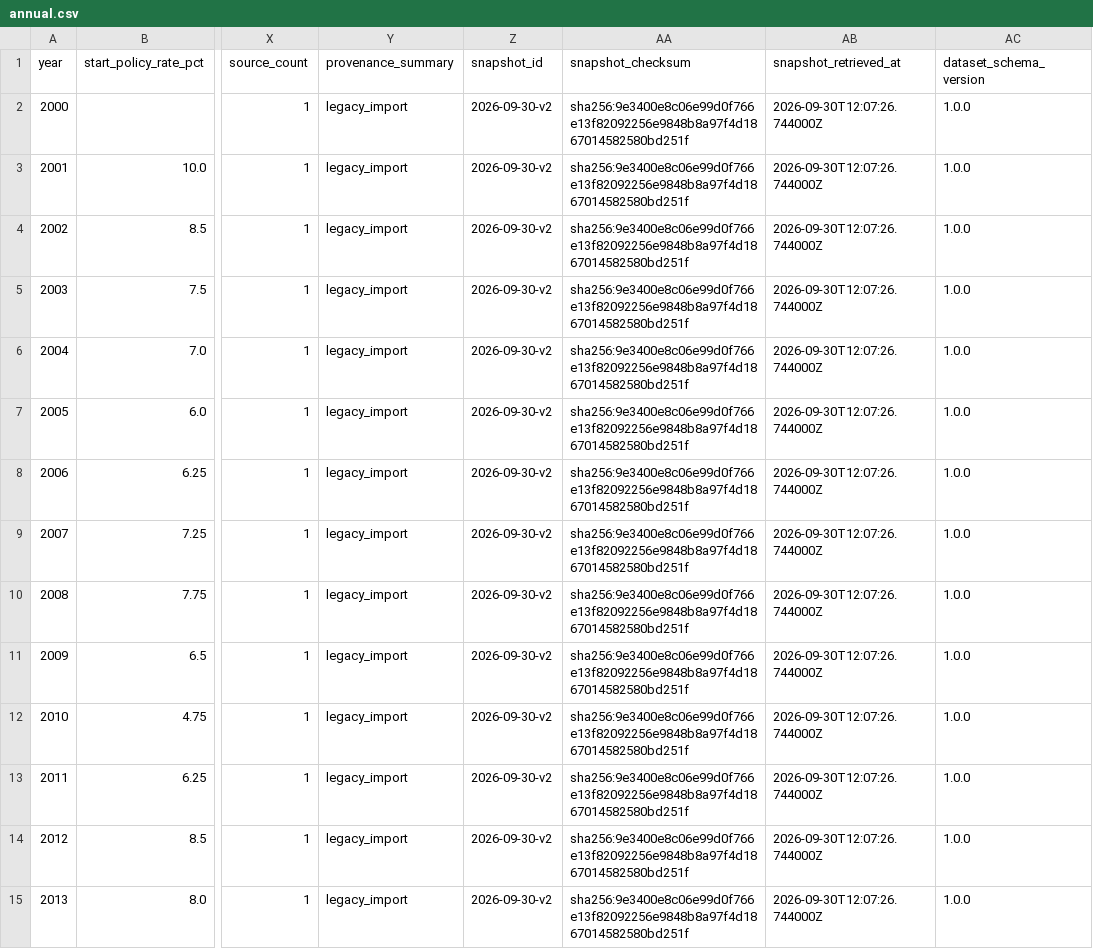
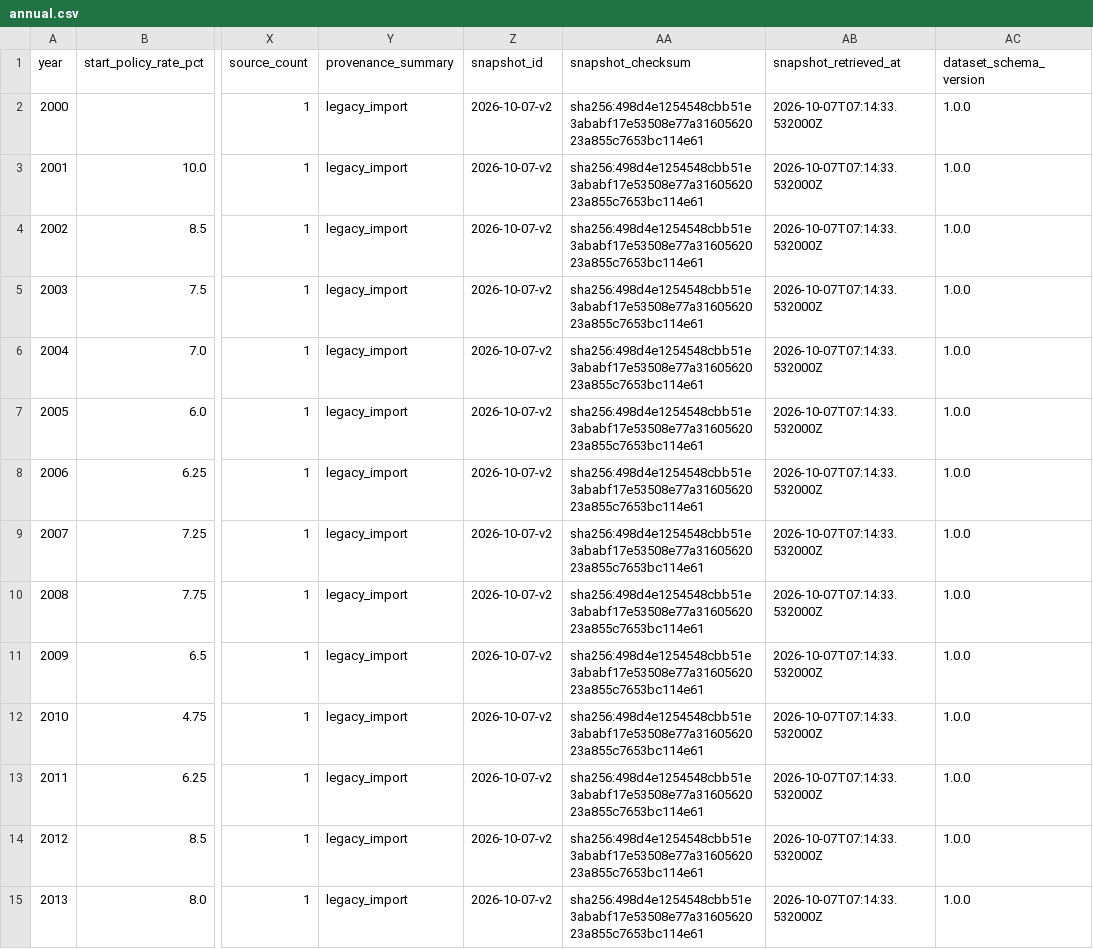
Before and after one commit to ashwingopalsamy/repo-rate-visualizer, a CSV file: hf-dataset/exports/annual.csv, drawn as a sheet; only a part is shown, gaps mark what is left out; the diff covers the shown part only; the diff names each change by its address in the sheet, - before the commit and + after, or states it on an @@ line.

```diff
--- a/hf-dataset/exports/annual.csv
+++ b/hf-dataset/exports/annual.csv
-Z2:Z15 (snapshot_id): 2026-09-30-v2
+Z2:Z15 (snapshot_id): 2026-10-07-v2
-AA2:AA15 (snapshot_checksum): sha256:9e3400e8c06e99d0f766e13f82092256e9848b8a97f4d1867014582580bd251f
+AA2:AA15 (snapshot_checksum): sha256:498d4e1254548cbb51e3ababf17e53508e77a3160562023a855c7653bc114e61
-AB2:AB15 (snapshot_retrieved_at): 2026-09-30T12:07:26.744000Z
+AB2:AB15 (snapshot_retrieved_at): 2026-10-07T07:14:33.532000Z
```
Also changed, not shown: 53 edited cells elsewhere in this file, hf-dataset/exports/decisions.csv, hf-dataset/exports/sources.csv, 13 other files.
